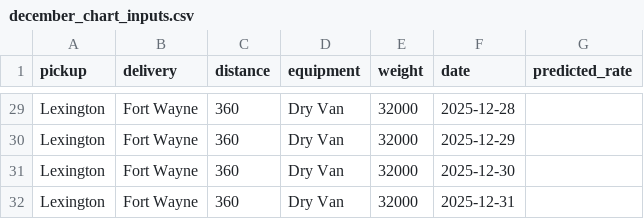
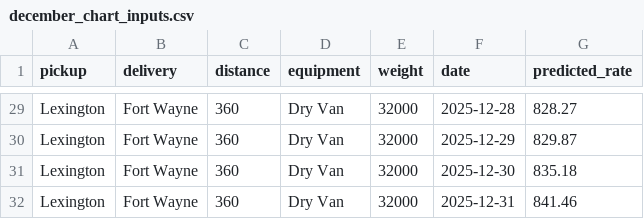
Before and after one commit to rTalhaa/freight-rate-prediction, a CSV file: data/december_chart_inputs.csv, drawn as a sheet; only a part is shown, gaps mark what is left out; the diff covers the shown part only; the diff names each change by its address in the sheet, - before the commit and + after, or states it on an @@ line.

Commit message:
Generate submission files and document the run
src/predict.py trains the final model and writes both deliverables, validating
them against the scorer's requirements before writing so a malformed file fails
here rather than in score.py. readme.md is rewritten with run instructions,
approach and layout; the original assignment text is preserved by reference to
the PDF.

Final model: hybrid (ridge + LightGBM residual), damping 0.0, shrinkage 1.0,
trained on 47,331 clean rows spanning 2025-01-01 to 2025-10-31.

Outputs pass every check:
  validation_predictions.csv     12,000 rows, ids matching the template in its
                                 own order, all finite and positive, min $172.68
  data/december_chart_inputs.csv 31 rows, original seven columns and order,
                                 fixed inputs and dates unchanged

score.py validates both and writes scorer_results/candidate_december.png, which
is committed because the report has to include it.

Sanity checks on the predictions themselves. Validation predictions average
$2,372.43 against training actuals of $2,346.96, with an implied rate per mile
of 2.194 against 2.186 in training, so the level transfers without drift. The
December chart averages $835.72 across $828.27 to $842.43, against a historical
anchor of $856.59 over the 32 training loads on that exact lane: 2.4% below,
consistent with December sitting in a softer market than the training average.

The chart is a weekly cycle with a midweek peak and weekend trough, repeating
because the level is deliberately flat and the weekly profile is the only
varying input.

```diff
--- a/data/december_chart_inputs.csv
+++ b/data/december_chart_inputs.csv
-G29 (predicted_rate): (empty)
+G29 (predicted_rate): 828.27
-G30 (predicted_rate): (empty)
+G30 (predicted_rate): 829.87
-G31 (predicted_rate): (empty)
+G31 (predicted_rate): 835.18
-G32 (predicted_rate): (empty)
+G32 (predicted_rate): 841.46
```
Also changed, not shown: 27 edited cells elsewhere in this file, 5 other files.
